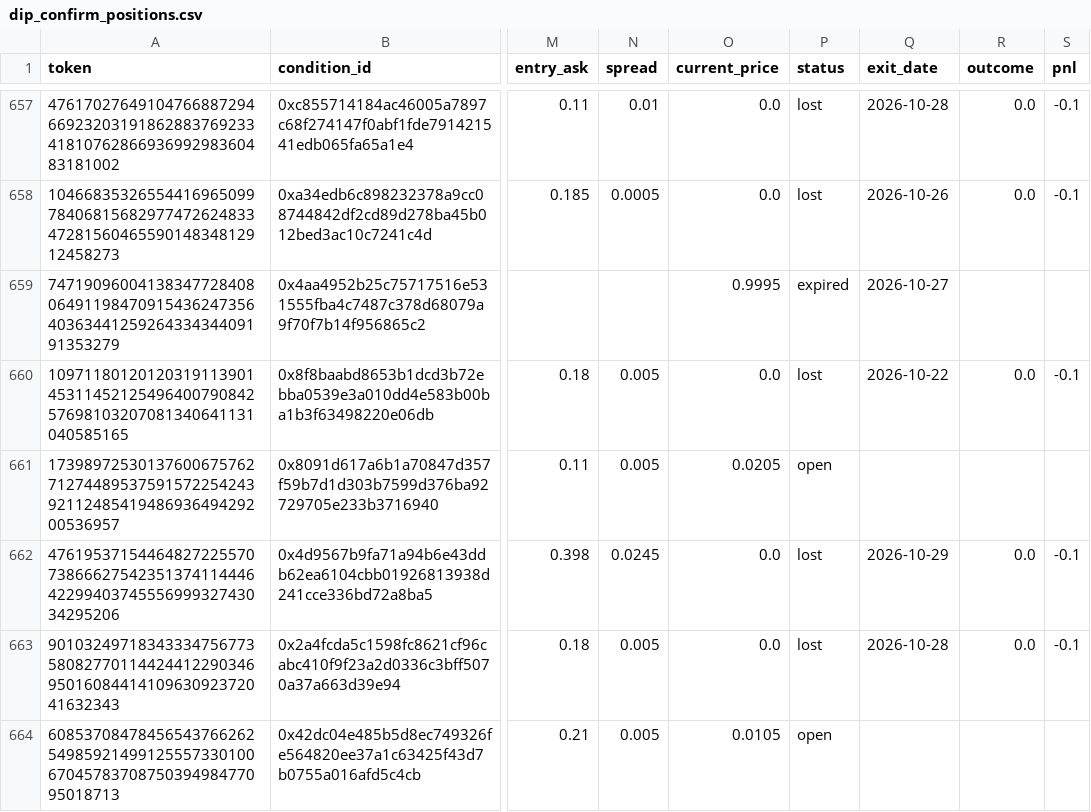
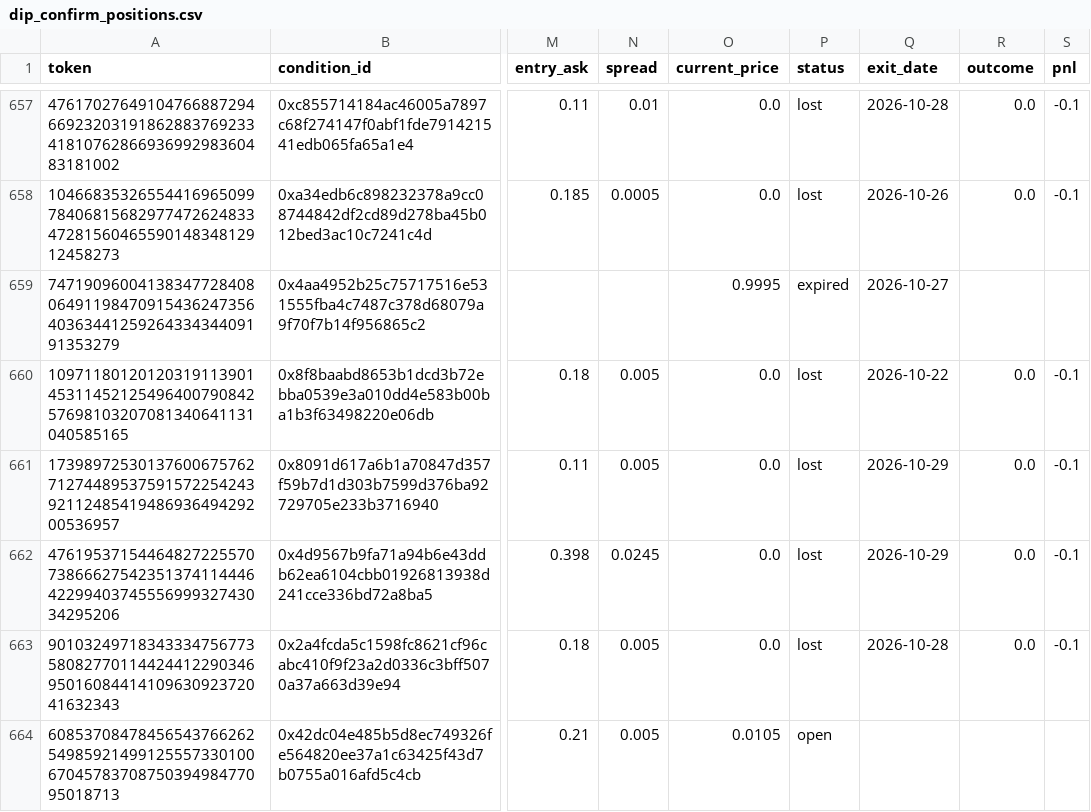
Before and after one commit to skanderbellil/Bayes-ically-Rich, a CSV file: data/paper_trade/dip_confirm_positions.csv, drawn as a sheet; only a part is shown, gaps mark what is left out; the diff covers the shown part only; the diff names each change by its address in the sheet, - before the commit and + after, or states it on an @@ line.

Commit message:
paper-trade: update 2026-10-29_05:34

```diff
--- a/data/paper_trade/dip_confirm_positions.csv
+++ b/data/paper_trade/dip_confirm_positions.csv
-O661 (current_price): 0.0205
+O661 (current_price): 0.0
-P661 (status): open
+P661 (status): lost
-Q661 (exit_date): (empty)
+Q661 (exit_date): 2026-10-29
-R661 (outcome): (empty)
+R661 (outcome): 0.0
-S661 (pnl): (empty)
+S661 (pnl): -0.1
```
Also changed, not shown: 7 edited cells elsewhere in this file, data/paper_trade/midprice_yes_10_20_positions.csv, data/paper_trade/midprice_yes_10_30_positions.csv, 13 other files.
